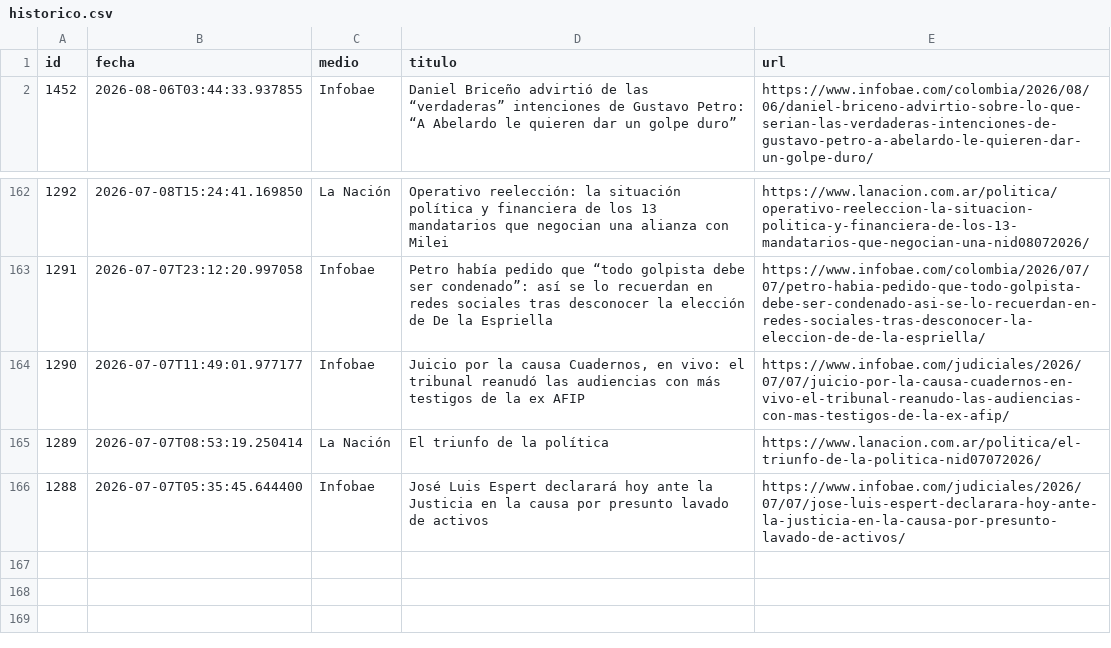
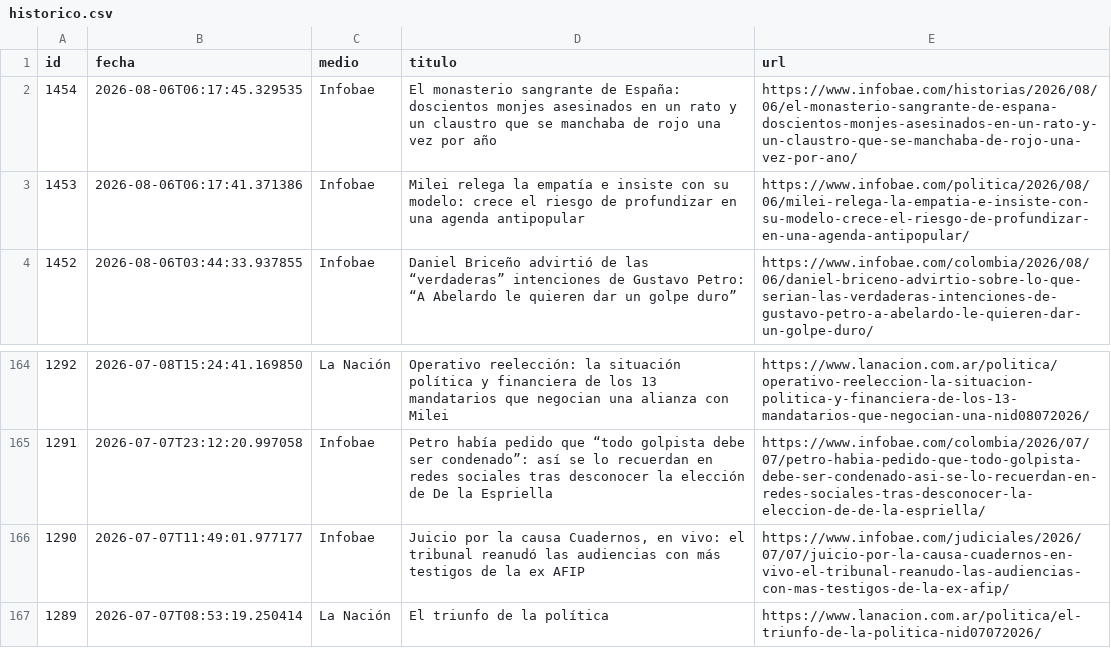
Before and after one commit to ElvisChatzky/BusProyect, a CSV file: data/historico.csv, drawn as a sheet; only a part is shown, gaps mark what is left out.

```diff
--- a/data/historico.csv
+++ b/data/historico.csv
@@ -1,2 +1,4 @@
 id,fecha,medio,titulo,url
+1454,2026-08-06T06:17:45.329535,Infobae,El monasterio sangrante de España: doscientos monjes asesinados en un rato y un claustro que se manchaba de rojo una vez por año,https://www.infobae.com/historias/2026/08/06/el-monasterio-sangrante-de-espana-doscientos-monjes-asesinados-en-un-rato-y-un-claustro-que-se-manchaba-de-rojo-una-vez-por-ano/
+1453,2026-08-06T06:17:41.371386,Infobae,Milei relega la empatía e insiste con su modelo: crece el riesgo de profundizar en una agenda antipopular,https://www.infobae.com/politica/2026/08/06/milei-relega-la-empatia-e-insiste-con-su-modelo-crece-el-riesgo-de-profundizar-en-una-agenda-antipopular/
 1452,2026-08-06T03:44:33.937855,Infobae,Daniel Briceño advirtió de las “verdaderas” intenciones de Gustavo Petro: “A Abelardo le quieren dar un golpe duro”,https://www.infobae.com/colombia/2026/08/06/daniel-briceno-advirtio-sobre-lo-que-serian-las-verdaderas-intenciones-de-gustavo-petro-a-abelardo-le-quieren-dar-un-golpe-duro/
@@ -165,2 +167 @@ id,fecha,medio,titulo,url
 1289,2026-07-07T08:53:19.250414,La Nación,El triunfo de la política,https://www.lanacion.com.ar/politica/el-triunfo-de-la-politica-nid07072026/
-1288,2026-07-07T05:35:45.644400,Infobae,José Luis Espert declarará hoy ante la Justicia en la causa por presunto lavado de activos,https://www.infobae.com/judiciales/2026/07/07/jose-luis-espert-declarara-hoy-ante-la-justicia-en-la-causa-por-presunto-lavado-de-activos/
```
Also changed, not shown: data/hoy.csv, 1 other file.
